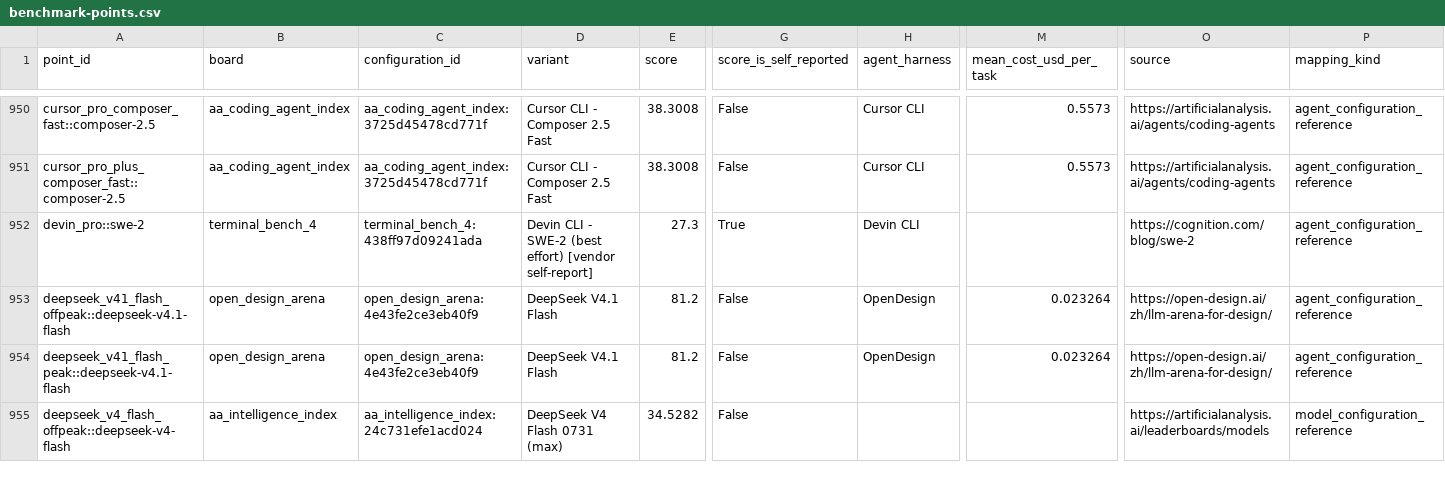
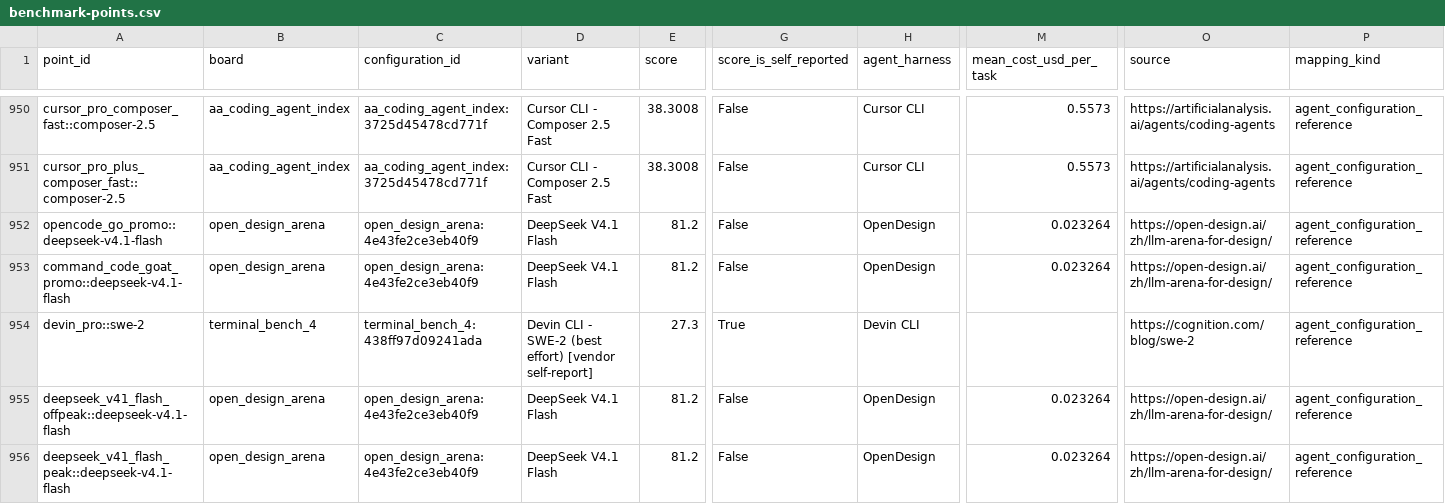
Before and after one commit to FeiZhuLulu/real-api-pricing, a CSV file: derived/benchmark-points.csv, drawn as a sheet; only a part is shown, gaps mark what is left out; the shorter side is filled out with more unchanged rows; rows hold the shown columns only; the diff names each change by its address in the sheet, - before the commit and + after, or states it on an @@ line.

```diff
--- a/derived/benchmark-points.csv
+++ b/derived/benchmark-points.csv
+row 952: opencode_go_promo::deepseek-v4.1-flash | open_design_arena | open_design_arena:4e43fe2ce3eb40f9 | DeepSeek V4.1 Flash | 81.2 | False | OpenDesign | 0.023264 | https://open-design.ai/zh/llm-arena-for-design/ | agent_configuration_reference
+row 953: command_code_goat_promo::deepseek-v4.1-flash | open_design_arena | open_design_arena:4e43fe2ce3eb40f9 | DeepSeek V4.1 Flash | 81.2 | False | OpenDesign | 0.023264 | https://open-design.ai/zh/llm-arena-for-design/ | agent_configuration_reference
```
Also changed, not shown: data/adopted.csv, derived/benchmark-configurations.csv, 8 other files.
